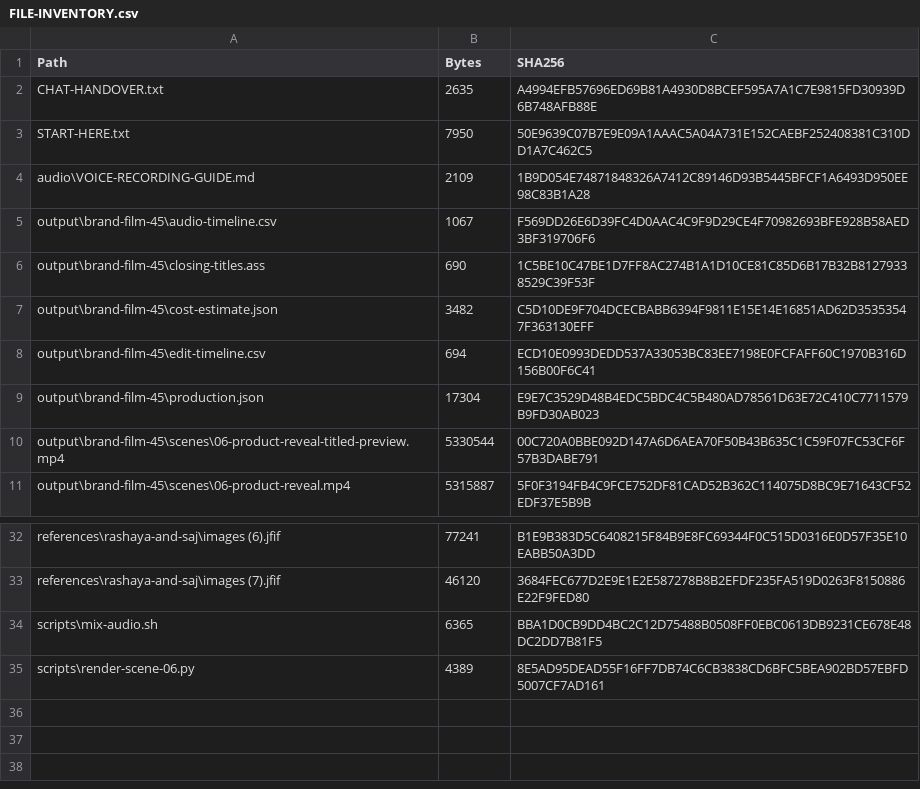
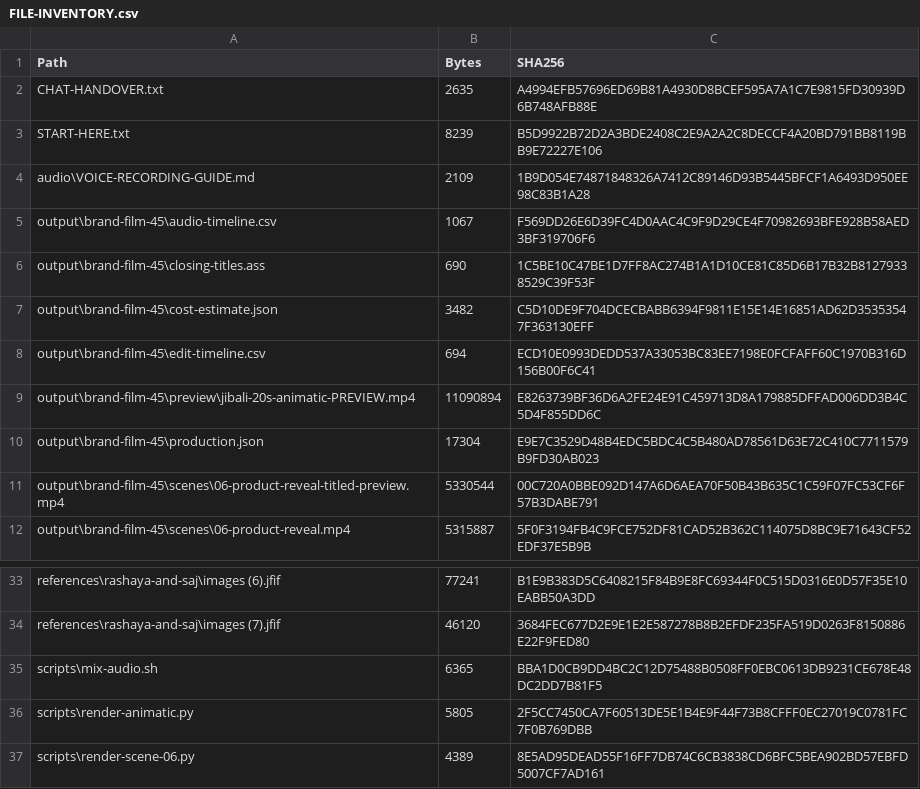
Before and after one commit to SleimanMh/Jibali, a CSV file: FILE-INVENTORY.csv, drawn as a sheet; only a part is shown, gaps mark what is left out.

```diff
--- a/FILE-INVENTORY.csv
+++ b/FILE-INVENTORY.csv
@@ -2,3 +2,3 @@
 "CHAT-HANDOVER.txt","2635","A4994EFB57696ED69B81A4930D8BCEF595A7A1C7E9815FD30939D6B748AFB88E"
-"START-HERE.txt","7950","50E9639C07B7E9E09A1AAAC5A04A731E152CAEBF252408381C310DD1A7C462C5"
+"START-HERE.txt","8239","B5D9922B72D2A3BDE2408C2E9A2A2C8DECCF4A20BD791BB8119BB9E72227E106"
 "audio\VOICE-RECORDING-GUIDE.md","2109","1B9D054E74871848326A7412C89146D93B5445BFCF1A6493D950EE98C83B1A28"
@@ -8,2 +8,3 @@
 "output\brand-film-45\edit-timeline.csv","694","ECD10E0993DEDD537A33053BC83EE7198E0FCFAFF60C1970B316D156B00F6C41"
+"output\brand-film-45\preview\jibali-20s-animatic-PREVIEW.mp4","11090894","E8263739BF36D6A2FE24E91C459713D8A179885DFFAD006DD3B4C5D4F855DD6C"
 "output\brand-film-45\production.json","17304","E9E7C3529D48B4EDC5BDC4C5B480AD78561D63E72C410C7711579B9FD30AB023"
@@ -34,2 +35,3 @@
 "scripts\mix-audio.sh","6365","BBA1D0CB9DD4BC2C12D75488B0508FF0EBC0613DB9231CE678E48DC2DD7B81F5"
+"scripts\render-animatic.py","5805","2F5CC7450CA7F60513DE5E1B4E9F44F73B8CFFF0EC27019C0781FC7F0B769DBB"
 "scripts\render-scene-06.py","4389","8E5AD95DEAD55F16FF7DB74C6CB3838CD6BFC5BEA902BD57EBFD5007CF7AD161"
```
Also changed, not shown: 3 other files.
